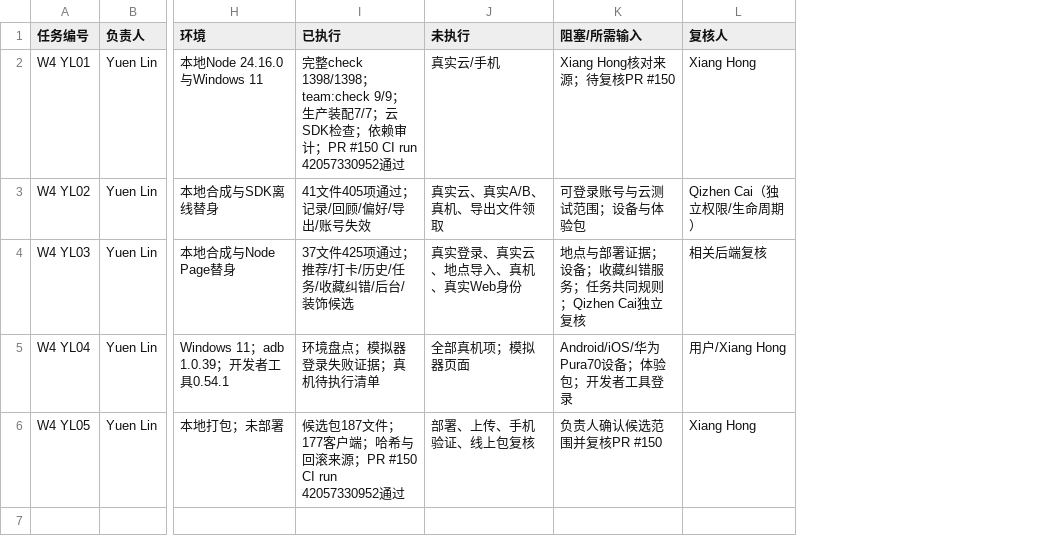
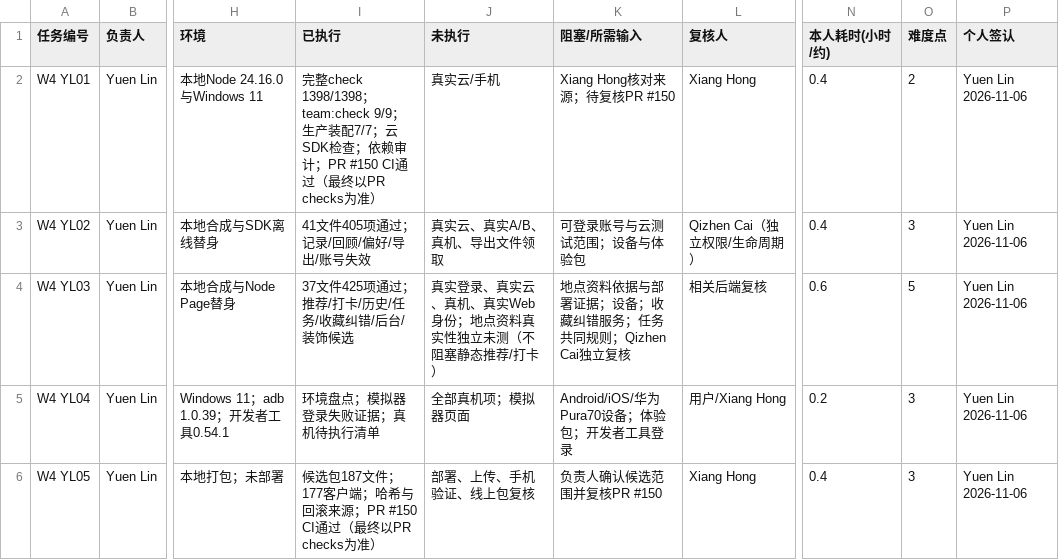
Before and after one commit to HX-Jan/MoodSky, a CSV file: docs/week4/Yuen_Lin/w4-yl05-h05-return.csv, drawn as a sheet; only a part is shown, gaps mark what is left out; the diff names each change by its address in the sheet, - before the commit and + after, or states it on an @@ line.

Commit message:
docs(week4): record Yuen Lin actual hours, difficulty and sign-off

```diff
--- a/docs/week4/Yuen_Lin/w4-yl05-h05-return.csv
+++ b/docs/week4/Yuen_Lin/w4-yl05-h05-return.csv
+column N (本人耗时(小时/约)), rows 2-6: 0.4 | 0.4 | 0.6 | 0.2 | 0.4
+column O (难度点), rows 2-6: 2 | 3 | 5 | 3 | 3
+column P (个人签认), rows 2-6: all Yuen Lin 2026-11-06
-I2 (已执行): …#150 CI run 42057330952通过
+I2 (已执行): …#150 CI通过（最终以PR checks为准）
-J4 (未执行): 真实登录、真实云、地点导入、真机、真实Web身份
+J4 (未执行): 真实登录、真实云、真机、真实Web身份；地点资料真实性独立未测（不阻塞静态推荐/打卡）
-K4 (阻塞/所需输入): 地点与部署证据；设备；收藏纠错服务；任务共同规则；Qizhen Cai独立复核
+K4 (阻塞/所需输入): 地点资料依据与部署证据；设备；收藏纠错服务；任务共同规则；Qizhen Cai独立复核
-I6 (已执行): …；PR #150 CI run 42057330952通过
+I6 (已执行): …；PR #150 CI通过（最终以PR checks为准）
```
Also changed, not shown: 1 other file.
